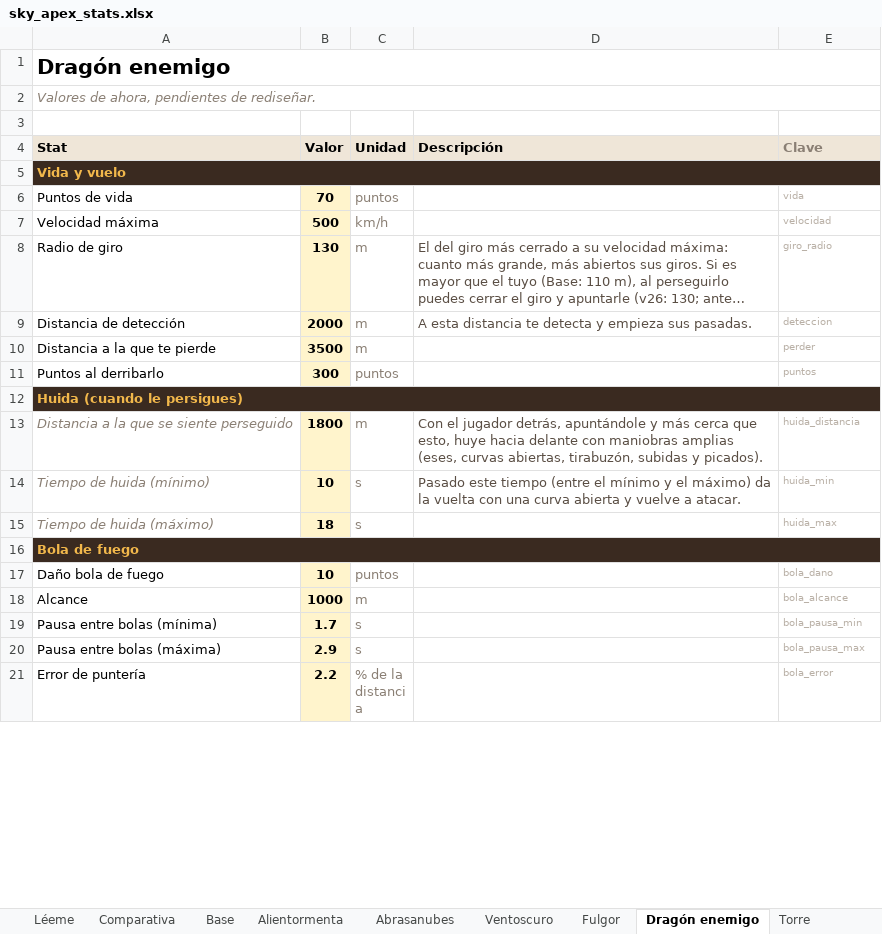
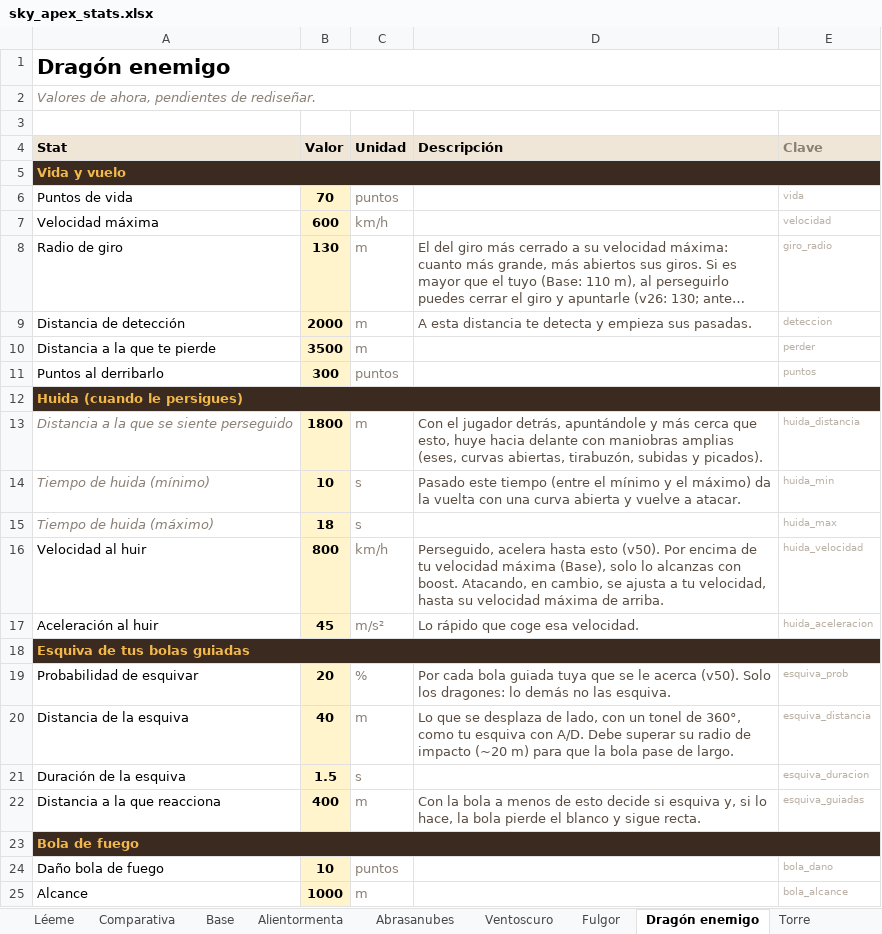
Before and after one commit to JorgePove/Sky_Apex, an Excel workbook: data/sky_apex_stats.xlsx, sheet Dragón enemigo, drawn as a sheet; only a part is shown; the shorter side is filled out with more unchanged rows; long unchanged cells end in …; values as stored, in another font and other column widths than the file's, no borders; the diff names each change by its address in the sheet, - before the commit and + after, or states it on an @@ line.

```diff
--- a/data/sky_apex_stats.xlsx (sheet Dragón enemigo)
+++ b/data/sky_apex_stats.xlsx (sheet Dragón enemigo)
-B7 (Valor): 500
+B7 (Valor): 600
+row 16: Velocidad al huir | 800 | km/h | Perseguido, acelera hasta esto (v50). Por encima de tu velocidad máxima (Base), solo lo alcanzas con boost. Atacando, en cambio, se ajusta a tu velocidad, hasta su velocidad máxima de arriba. | huida_velocidad
+row 17: Aceleración al huir | 45 | m/s² | Lo rápido que coge esa velocidad. | huida_aceleracion
+row 18: Esquiva de tus bolas guiadas
+row 19: Probabilidad de esquivar | 20 | % | Por cada bola guiada tuya que se le acerca (v50). Solo los dragones: lo demás no las esquiva. | esquiva_prob
+row 20: Distancia de la esquiva | 40 | m | Lo que se desplaza de lado, con un tonel de 360°, como tu esquiva con A/D. Debe superar su radio de impacto (~20 m) para que la bola pase de largo. | esquiva_distancia
+row 21: Duración de la esquiva | 1.5 | s |  | esquiva_duracion
+row 22: Distancia a la que reacciona | 400 | m | Con la bola a menos de esto decide si esquiva y, si lo hace, la bola pierde el blanco y sigue recta. | esquiva_guiadas
```
Also changed, not shown: sheet Léeme, 12 other files.
